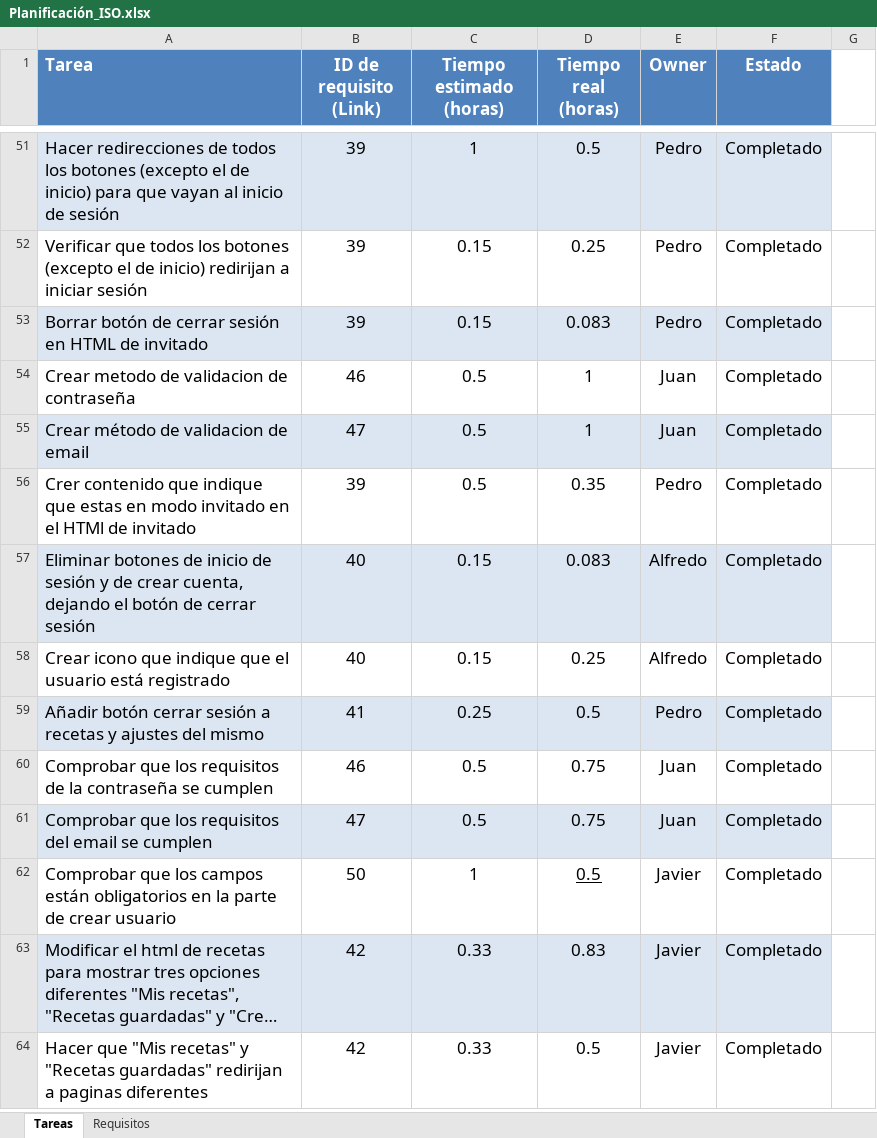
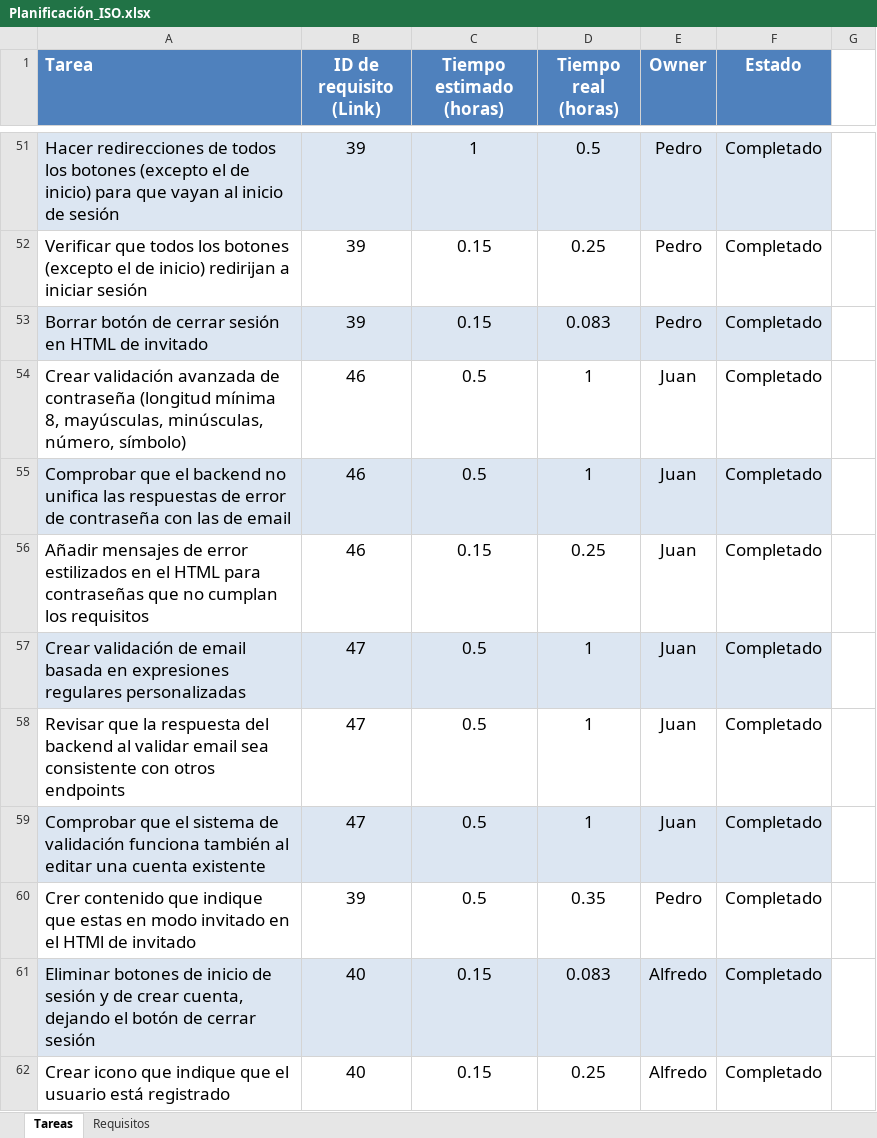
Before and after one commit to victorinho09/Proyecto_Ingenieria_Software, an Excel workbook: Planificación_ISO.xlsx, sheet Tareas, drawn as a sheet; only a part is shown, gaps mark what is left out; the shorter side is filled out with more unchanged rows; long unchanged cells end in …; values as stored, in another font and other column widths than the file's, no borders; conditional formats not drawn; addresses are those after the commit; the diff covers the shown part only; the diff names each change by its address in the sheet, - before the commit and + after, or states it on an @@ line.

Commit message:
Excel actualizado

```diff
--- a/Planificación_ISO.xlsx (sheet Tareas)
+++ b/Planificación_ISO.xlsx (sheet Tareas)
+row 54: Crear validación avanzada de contraseña (longitud mínima 8, mayúsculas, minúsculas, número, símbolo) | 46 | 0.5 | 1 | Juan | Completado
-A55 (Tarea): Crear metodo de validacion de contraseña
+A55 (Tarea): Comprobar que el backend no unifica las respuestas de error de contraseña con las de email
-A55:F55 fill: none
+A55:F55 fill: #DCE6F2
+row 56: Añadir mensajes de error estilizados en el HTML para contraseñas que no cumplan los requisitos | 46 | 0.15 | 0.25 | Juan | Completado
+row 57: Crear validación de email basada en expresiones regulares personalizadas | 47 | 0.5 | 1 | Juan | Completado
+row 58: Revisar que la respuesta del backend al validar email sea consistente con otros endpoints | 47 | 0.5 | 1 | Juan | Completado
-A59 (Tarea): Crear método de validacion de email
+A59 (Tarea): Comprobar que el sistema de validación funciona también al editar una cuenta existente
```
Also changed, not shown: 11 added rows, 1 removed row, 40 edited cells and cell formats elsewhere in this sheet, sheet Requisitos, formulas that keep their value, 1 other file.
